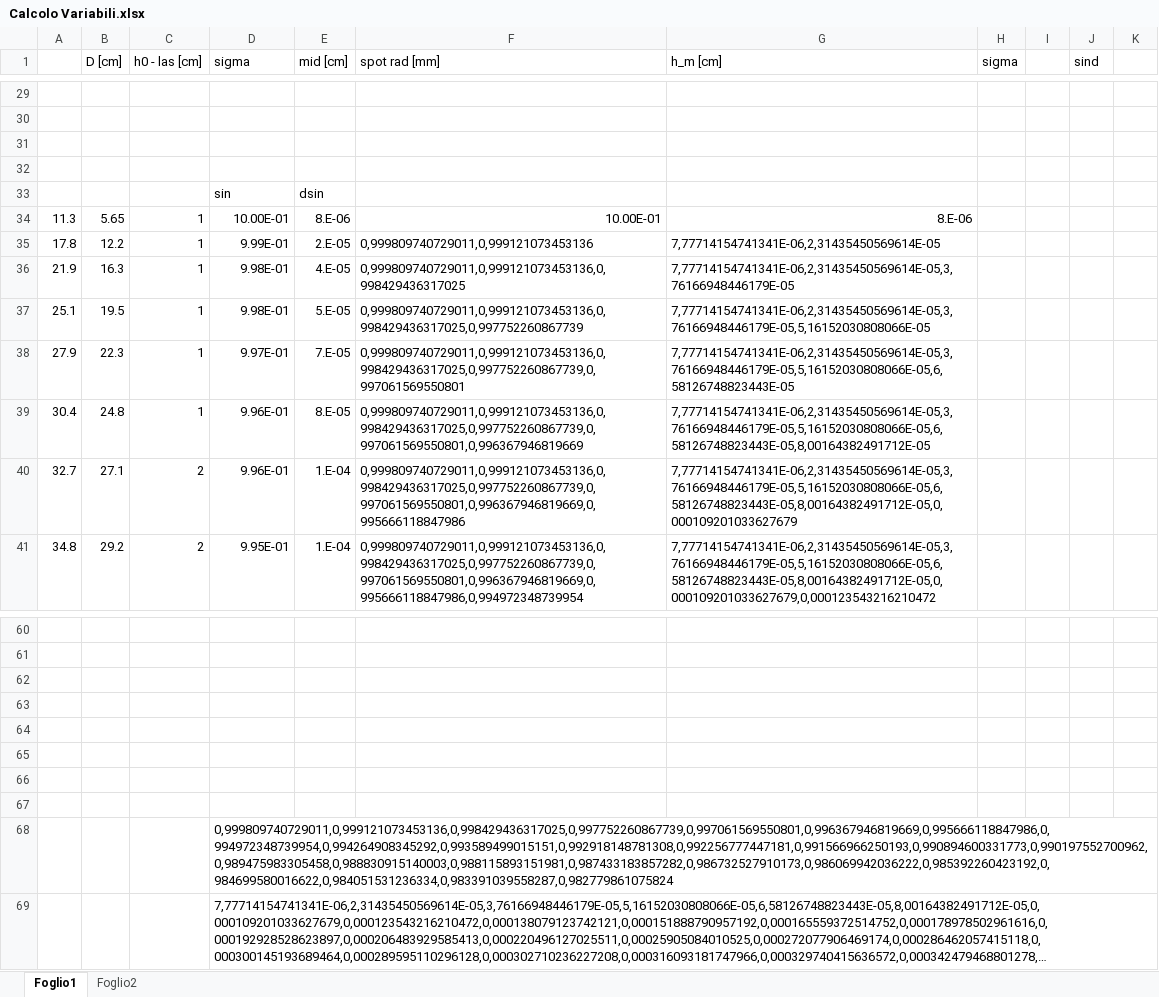
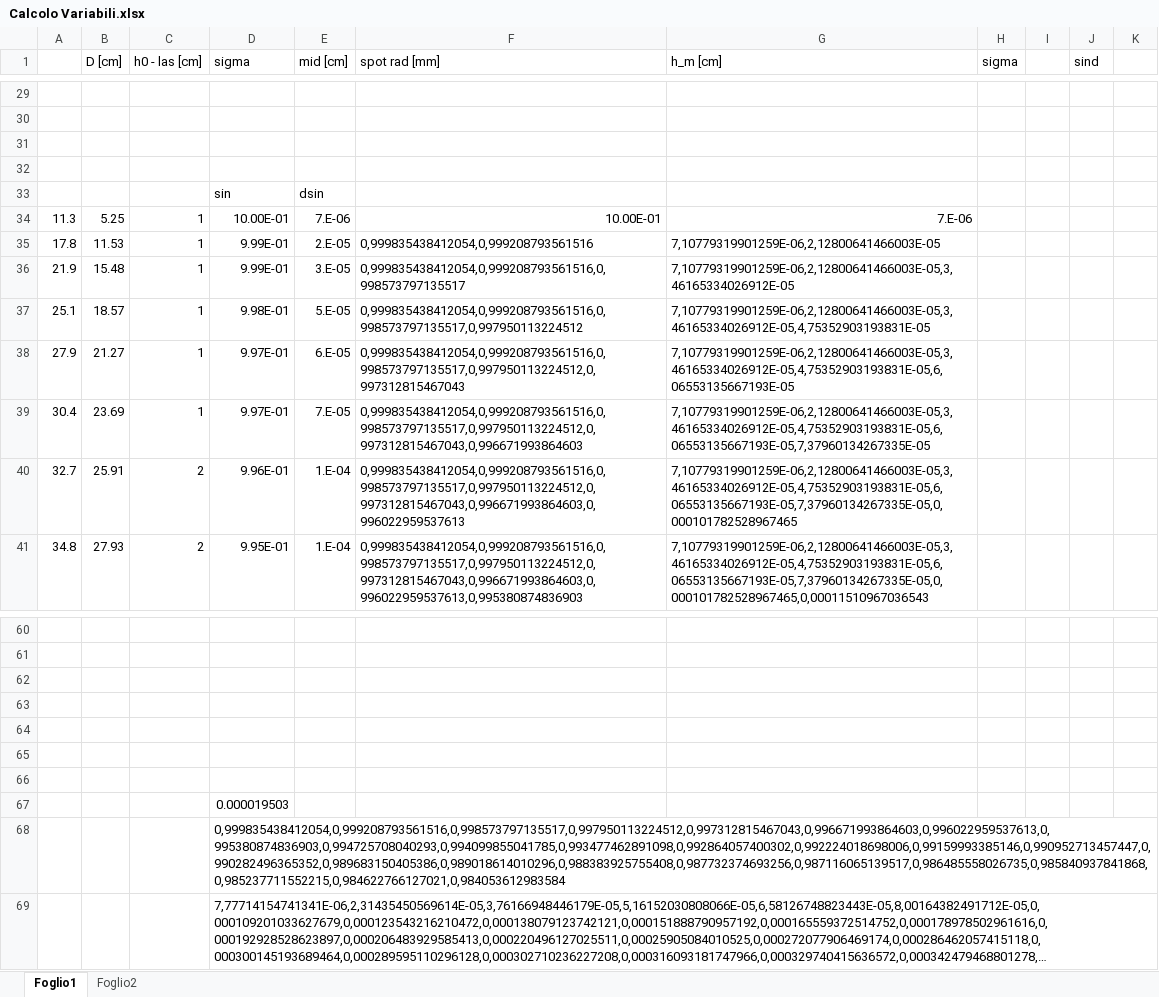
Before and after one commit to BernardoTomelleri/Lab3, an Excel workbook: Es Intf/data/Calcolo Variabili.xlsx, sheet Foglio1, drawn as a sheet; only a part is shown, gaps mark what is left out; long unchanged cells end in …; values as stored, in another font and other column widths than the file's, no borders; charts and pictures not drawn; the diff covers the shown part only; the diff names each change by its address in the sheet, - before the commit and + after, or states it on an @@ line.

Commit message:
Correzione INTF

```diff
--- a/Es Intf/data/Calcolo Variabili.xlsx (sheet Foglio1)
+++ b/Es Intf/data/Calcolo Variabili.xlsx (sheet Foglio1)
-B34 (D [cm]): 5.65
+B34 (D [cm]): 5.25
-E34 (mid [cm]): 8.E-06
+E34 (mid [cm]): 7.E-06
-G34 (h_m [cm]): 8.E-06
+G34 (h_m [cm]): 7.E-06
-B35 (D [cm]): 12.2
+B35 (D [cm]): 11.53
-F35 (spot rad [mm]): 0,999809740729011,0,999121073453136
+F35 (spot rad [mm]): 0,999835438412054,0,999208793561516
-G35 (h_m [cm]): 7,77714154741341E-06,2,31435450569614E-05
+G35 (h_m [cm]): 7,10779319901259E-06,2,12800641466003E-05
-B36 (D [cm]): 16.3
+B36 (D [cm]): 15.48
-D36 (sigma): 9.98E-01
+D36 (sigma): 9.99E-01
-E36 (mid [cm]): 4.E-05
+E36 (mid [cm]): 3.E-05
-F36 (spot rad [mm]): 0,999809740729011,0,999121073453136,0,998429436317025
+F36 (spot rad [mm]): 0,999835438412054,0,999208793561516,0,998573797135517
-G36 (h_m [cm]): 7,77714154741341E-06,2,31435450569614E-05,3,76166948446179E-05
+G36 (h_m [cm]): 7,10779319901259E-06,2,12800641466003E-05,3,46165334026912E-05
-B37 (D [cm]): 19.5
+B37 (D [cm]): 18.57
-F37 (spot rad [mm]): 0,999809740729011,0,999121073453136,0,998429436317025,0,997752260867739
+F37 (spot rad [mm]): 0,999835438412054,0,999208793561516,0,998573797135517,0,997950113224512
-G37 (h_m [cm]): 7,77714154741341E-06,2,31435450569614E-05,3,76166948446179E-05,5,16152030808066E-05
+G37 (h_m [cm]): 7,10779319901259E-06,2,12800641466003E-05,3,46165334026912E-05,4,75352903193831E-05
-B38 (D [cm]): 22.3
+B38 (D [cm]): 21.27
-E38 (mid [cm]): 7.E-05
+E38 (mid [cm]): 6.E-05
-F38 (spot rad [mm]): 0,999809740729011,0,999121073453136,0,998429436317025,0,997752260867739,0,997061569550801
+F38 (spot rad [mm]): 0,999835438412054,0,999208793561516,0,998573797135517,0,997950113224512,0,997312815467043
-G38 (h_m [cm]): 7,77714154741341E-06,2,31435450569614E-05,3,76166948446179E-05,5,16152030808066E-05,6,58126748823443E-05
+G38 (h_m [cm]): 7,10779319901259E-06,2,12800641466003E-05,3,46165334026912E-05,4,75352903193831E-05,6,06553135667193E-05
-B39 (D [cm]): 24.8
+B39 (D [cm]): 23.69
-D39 (sigma): 9.96E-01
+D39 (sigma): 9.97E-01
-E39 (mid [cm]): 8.E-05
+E39 (mid [cm]): 7.E-05
-F39 (spot rad [mm]): 0,999809740729011,0,999121073453136,0,998429436317025,0,997752260867739,0,997061569550801,0,996367946819669
+F39 (spot rad [mm]): 0,999835438412054,0,999208793561516,0,998573797135517,0,997950113224512,0,997312815467043,0,996671993864603
-G39 (h_m [cm]): 7,77714154741341E-06,2,31435450569614E-05,3,76166948446179E-05,5,16152030808066E-05,6,58126748823443E-05,8,00164382491712E-05
+G39 (h_m [cm]): 7,10779319901259E-06,2,12800641466003E-05,3,46165334026912E-05,4,75352903193831E-05,6,06553135667193E-05,7,37960134267335E-05
-B40 (D [cm]): 27.1
+B40 (D [cm]): 25.91
-F40 (spot rad [mm]): 0,999809740729011,0,999121073453136,0,998429436317025,0,997752260867739,0,997061569550801,0,996367946819669,0,995666118847986
+F40 (spot rad [mm]): 0,999835438412054,0,999208793561516,0,998573797135517,0,997950113224512,0,997312815467043,0,996671993864603,0,996022959537613
-G40 (h_m [cm]): 7,77714154741341E-06,2,31435450569614E-05,3,76166948446179E-05,5,16152030808066E-05,6,58126748823443E-05,8,00164382491712E-05,0,000109201033627679
+G40 (h_m [cm]): 7,10779319901259E-06,2,12800641466003E-05,3,46165334026912E-05,4,75352903193831E-05,6,06553135667193E-05,7,37960134267335E-05,0,000101782528967465
-B41 (D [cm]): 29.2
+B41 (D [cm]): 27.93
-F41 (spot rad [mm]): 0,999809740729011,0,999121073453136,0,998429436317025,0,997752260867739,0,997061569550801,0,996367946819669,0,995666118847986,0,994972348739954
+F41 (spot rad [mm]): 0,999835438412054,0,999208793561516,0,998573797135517,0,997950113224512,0,997312815467043,0,996671993864603,0,996022959537613,0,995380874836903
-G41 (h_m [cm]): 7,77714154741341E-06,2,31435450569614E-05,3,76166948446179E-05,5,16152030808066E-05,6,58126748823443E-05,8,00164382491712E-05,0,000109201033627679,0,000123543216210472
+G41 (h_m [cm]): 7,10779319901259E-06,2,12800641466003E-05,3,46165334026912E-05,4,75352903193831E-05,6,06553135667193E-05,7,37960134267335E-05,0,000101782528967465,0,00011510967036543
-D67 (sigma): (empty)
+D67 (sigma): 0.000019503
-D68 (sigma): 0,999809740729011,0,999121073453136,0,998429436317025,0,997752260867739,0,997061569550801,0,996367946819669,0,995666118847986,0,994972348739954,0,994264908345292,0,993589499015151,0,992918148781308,0,992256777447181,0,991566966250193,0,990894600331773,0,990197552700962,0,989475983305458,0,988830915140003,0,988115893151981,0,987433183857282,0,986732527910173,0,986069942036222,0,985392260423192,0,984699580016622,0,984051531236334,0,983391039558287,0,982779861075824
+D68 (sigma): 0,999835438412054,0,999208793561516,0,998573797135517,0,997950113224512,0,997312815467043,0,996671993864603,0,996022959537613,0,995380874836903,0,994725708040293,0,994099855041785,0,993477462891098,0,992864057400302,0,992224018698006,0,99159993385146,0,990952713457447,0,990282496365352,0,989683150405386,0,989018614010296,0,988383925755408,0,987732374693256,0,987116065139517,0,986485558026735,0,985840937841868,0,985237711552215,0,984622766127021,0,984053612983584
```
Also changed, not shown: 72 edited cells elsewhere in this sheet, 8 other files.
